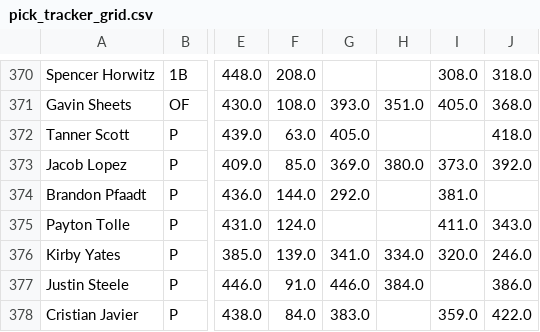
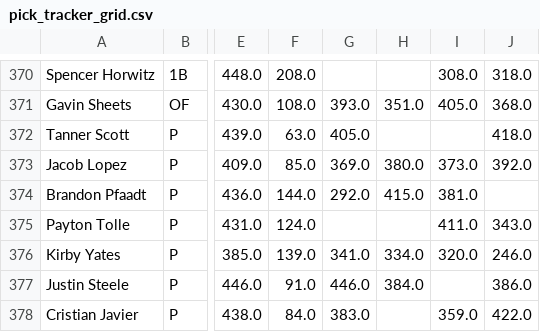
Before and after one commit to chrismack698/TGFBI-Pick-Tracker, a CSV file: data/pick_tracker_grid.csv, drawn as a sheet; only a part is shown, gaps mark what is left out; the diff covers the shown part only; the diff names each change by its address in the sheet, - before the commit and + after, or states it on an @@ line.

```diff
--- a/data/pick_tracker_grid.csv
+++ b/data/pick_tracker_grid.csv
-H374: (empty)
+H374: 415.0
```
Also changed, not shown: 2 added rows and 47 edited cells elsewhere in this file, 1 other file.
